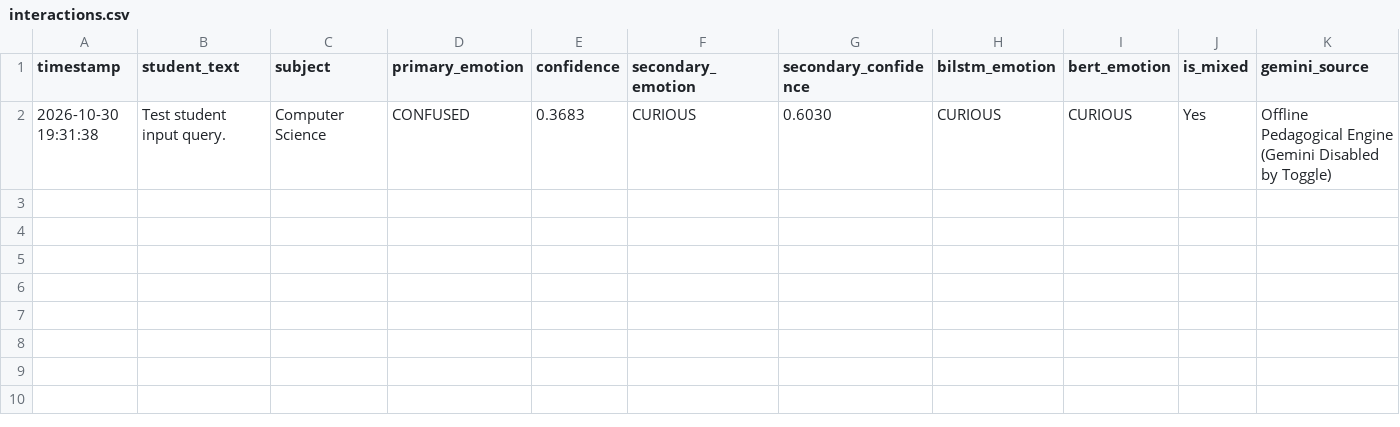
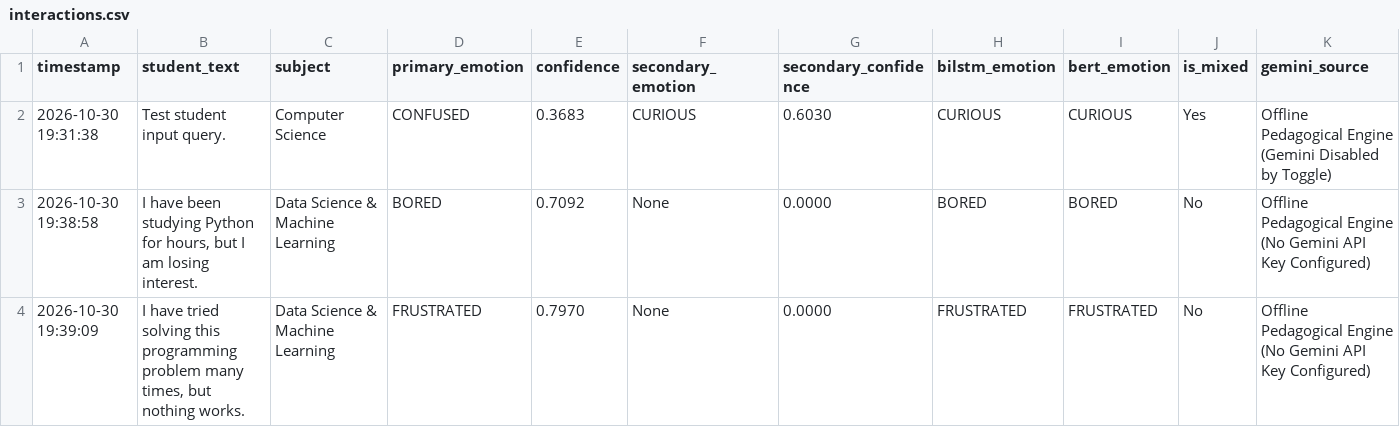
Before and after one commit to pk-prabhu/ai-learning-assistant, a CSV file: data/interaction_history/interactions.csv, drawn as a sheet; only a part is shown; rows hold the shown columns only; the diff names each change by its address in the sheet, - before the commit and + after, or states it on an @@ line.

Commit message:
Initial commit - AI Learning Assistant

```diff
--- a/data/interaction_history/interactions.csv
+++ b/data/interaction_history/interactions.csv
+row 3: 2026-10-30 19:38:58 | I have been studying Python for hours, but I am losing interest. | Data Science & Machine Learning | BORED | 0.7092 | None | 0.0000 | BORED | BORED | No | Offline Pedagogical Engine (No Gemini API Key Configured)
+row 4: 2026-10-30 19:39:09 | I have tried solving this programming problem many times, but nothing works. | Data Science & Machine Learning | FRUSTRATED | 0.7970 | None | 0.0000 | FRUSTRATED | FRUSTRATED | No | Offline Pedagogical Engine (No Gemini API Key Configured)
```
